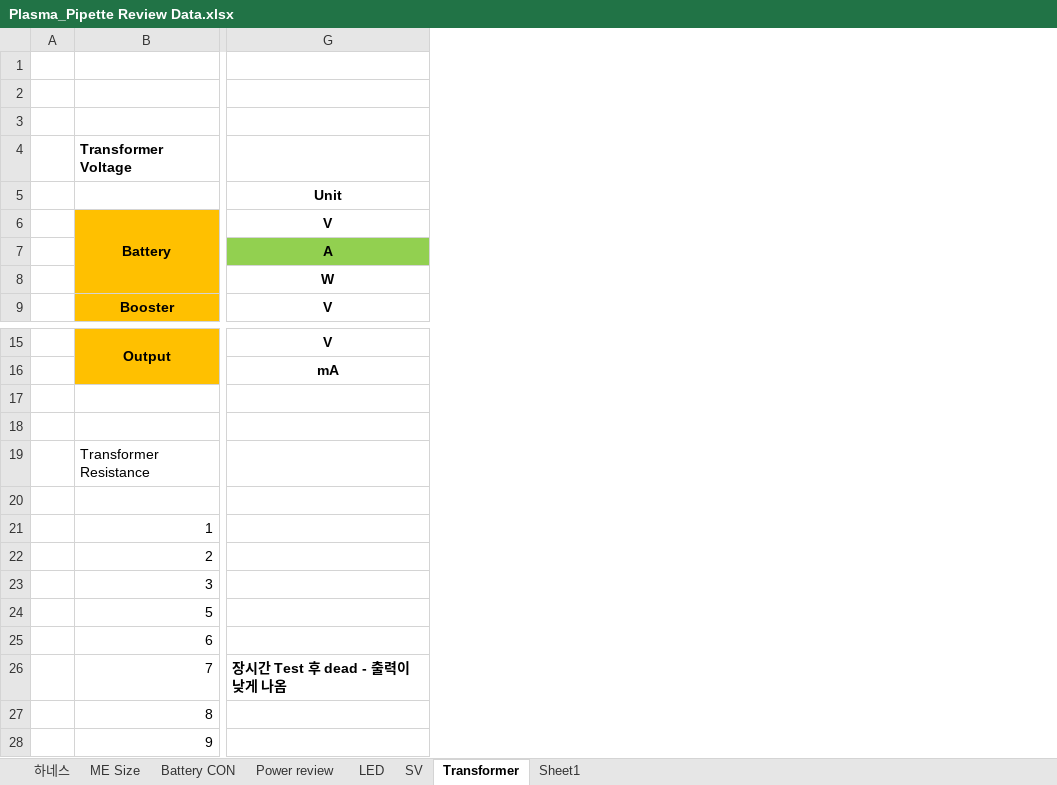
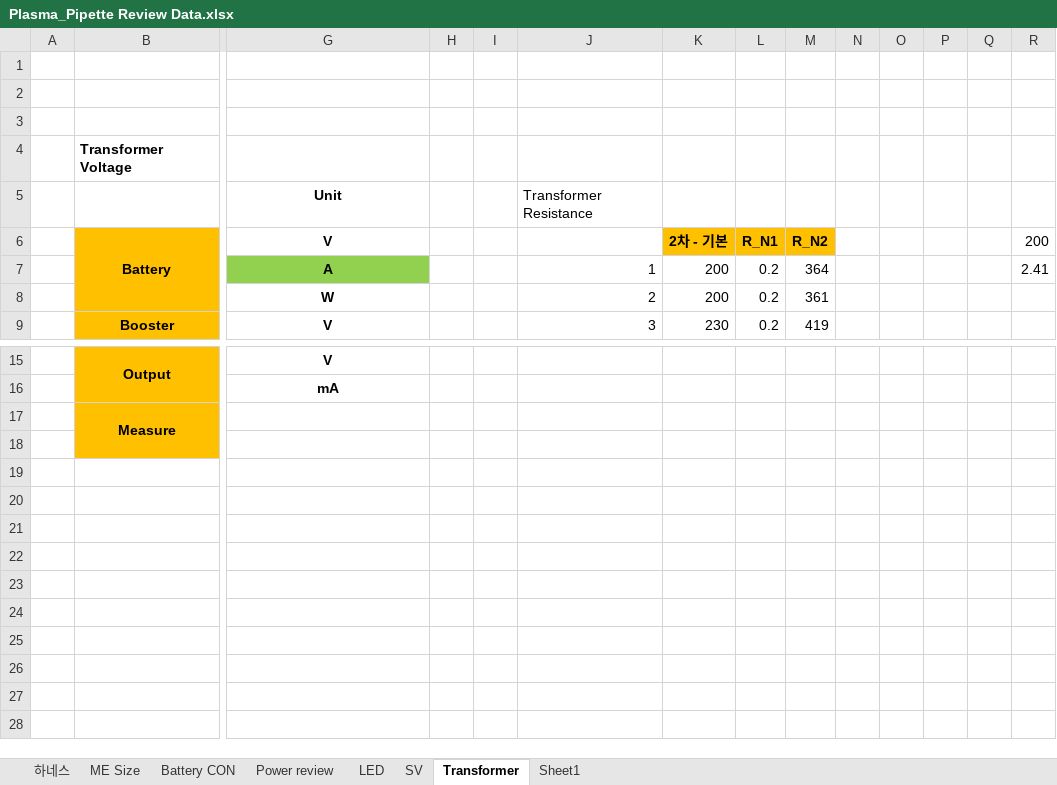
Before and after one commit to ArvidJoung/Plasma_Generator, an Excel workbook: 1_Plasma_Pipette/4_Review data/Plasma_Pipette Review Data.xlsx, sheet Transformer, drawn as a sheet; only a part is shown, gaps mark what is left out; values as stored, in another font and other column widths than the file's, no borders; charts and pictures not drawn; removed rows and columns are numbered as before the commit, all else as after; rows hold the shown columns only; the diff names each change by its address in the sheet, - before the commit and + after, or states it on an @@ line.

Commit message:
[Pipette] S/V 압력 Test update

```diff
--- a/1_Plasma_Pipette/4_Review data/Plasma_Pipette Review Data.xlsx (sheet Transformer)
+++ b/1_Plasma_Pipette/4_Review data/Plasma_Pipette Review Data.xlsx (sheet Transformer)
+column H, empty
+column I, empty
+column J, rows 5-9: Transformer Resistance |  | 1 | 2 | 3
+column K, rows 6-9: 2차 - 기본 | 200 | 200 | 230
+column L, rows 6-9: R_N1 | 0.2 | 0.2 | 0.2
+column M, rows 6-9: R_N2 | 364 | 361 | 419
+column N, empty
+column O, empty
+column P, empty
+column Q, empty
+column R, rows 6-7: 200 | 2.41
+row 17:  | Measure
+row 18: (empty)
-row 19:  | Transformer Resistance
-row 20: (empty)
-row 21:  | 1
-row 22:  | 2
-row 23:  | 3
-row 24:  | 5
-row 25:  | 6
-row 26:  | 7 | 장시간 Test 후 dead - 출력이 낮게 나옴
-row 27:  | 8
-row 28:  | 9
+row 21: (empty)
```
Also changed, not shown: sheet SV, charts or pictures.
